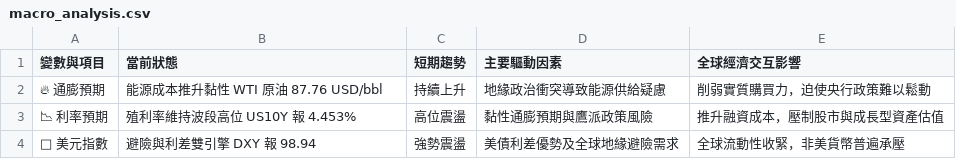
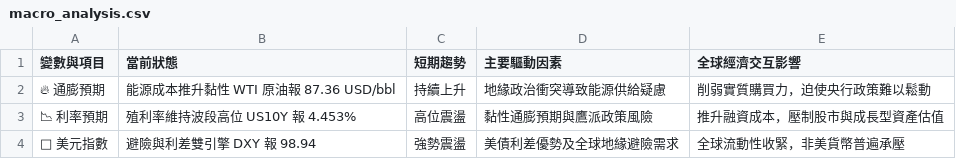
Before and after one commit to soga52-rgb/macro-dashboard, a CSV file: macro_analysis.csv, drawn as a sheet.

```diff
--- a/macro_analysis.csv
+++ b/macro_analysis.csv
@@ -1,3 +1,3 @@
 變數與項目,當前狀態,短期趨勢,主要驅動因素,全球經濟交互影響
-🔥 通膨預期,能源成本推升黏性 WTI 原油 87.76 USD/bbl,持續上升,地緣政治衝突導致能源供給疑慮,削弱實質購買力，迫使央行政策難以鬆動
+🔥 通膨預期,能源成本推升黏性 WTI 原油報 87.36 USD/bbl,持續上升,地緣政治衝突導致能源供給疑慮,削弱實質購買力，迫使央行政策難以鬆動
 📉 利率預期,殖利率維持波段高位 US10Y 報 4.453%,高位震盪,黏性通膨預期與鷹派政策風險,推升融資成本，壓制股市與成長型資產估值
```
Also changed, not shown: 3 other files.
